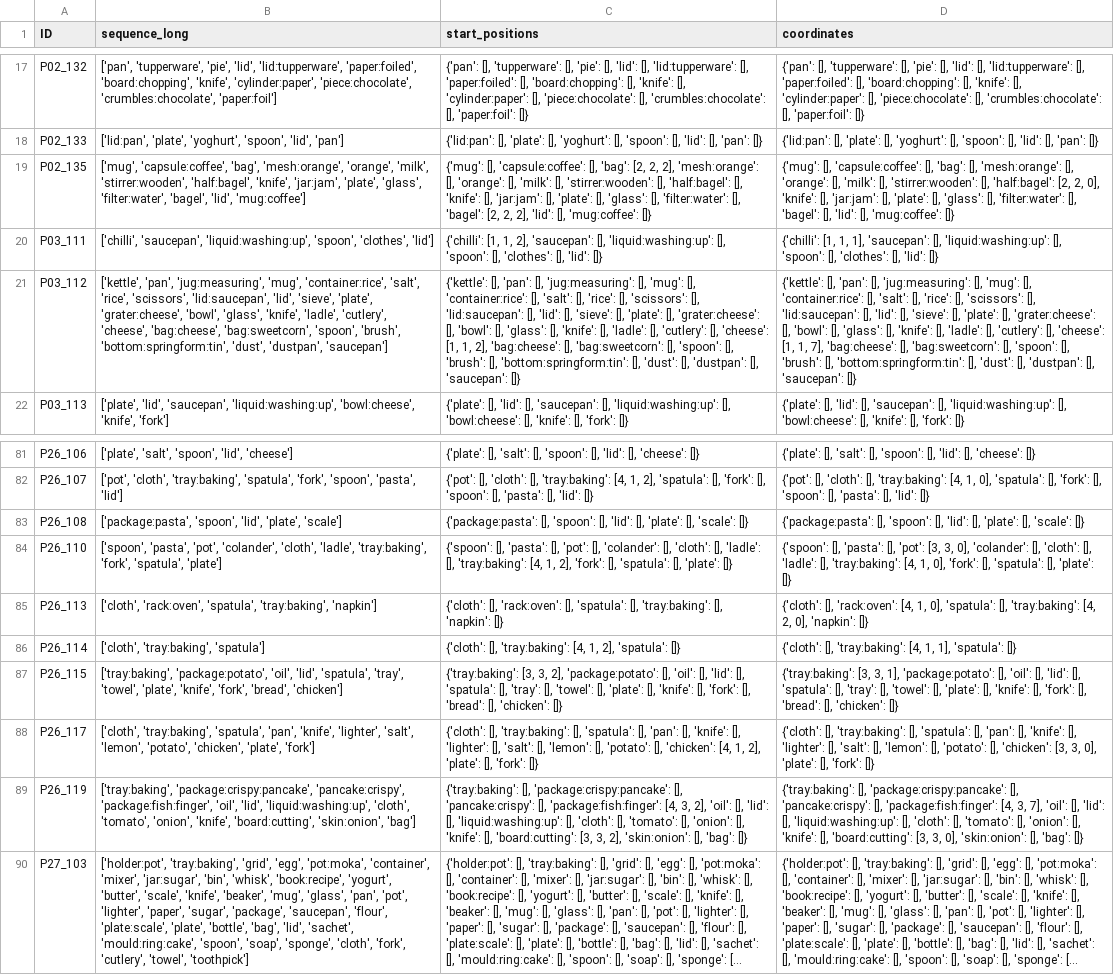
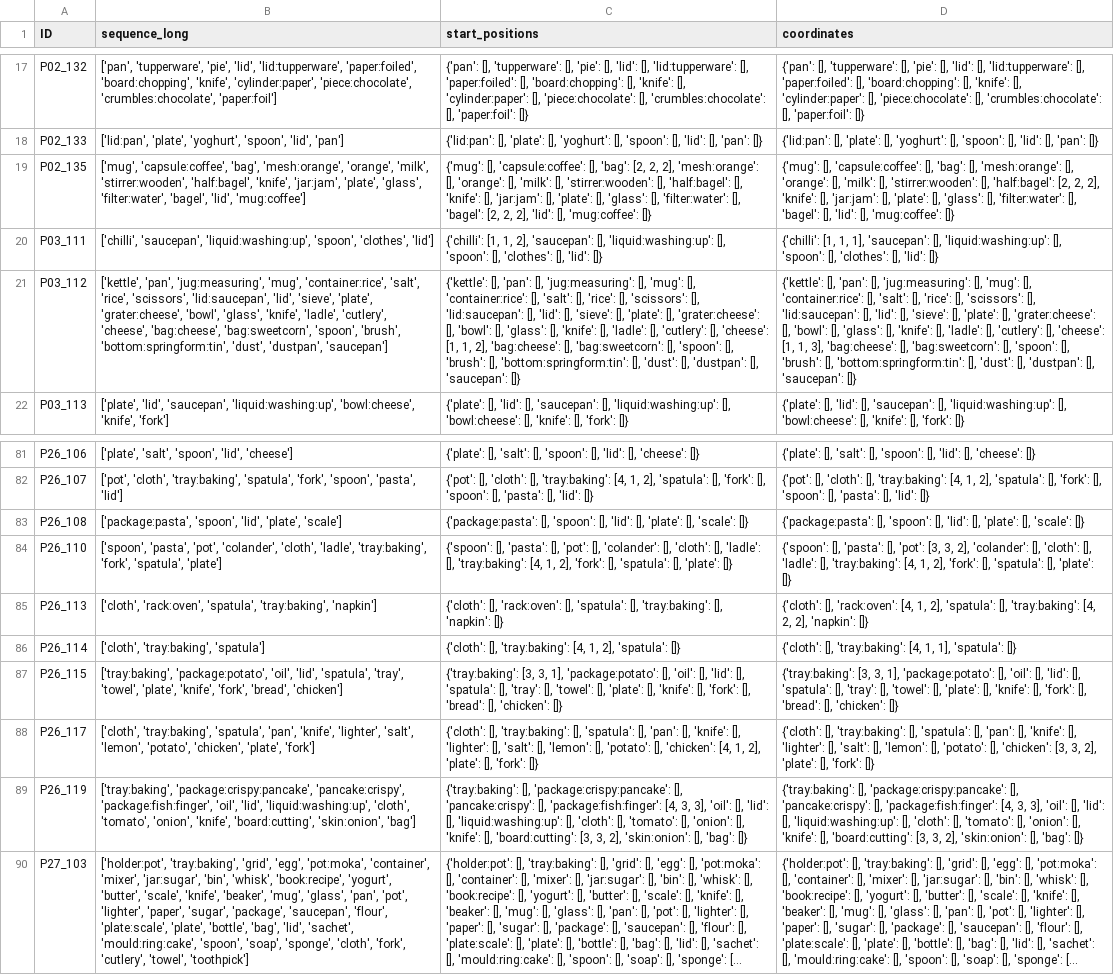
Before and after one commit to zauri/action_selection, a CSV file: cognitive model/scripts/epic_100_task_envs.csv, drawn as a sheet; only a part is shown, gaps mark what is left out; long unchanged cells end in …; the diff covers the shown part only; the diff names each change by its address in the sheet, - before the commit and + after, or states it on an @@ line.

Commit message:
add z coord from previous row if possible, update result data

```diff
--- a/cognitive model/scripts/epic_100_task_envs.csv
+++ b/cognitive model/scripts/epic_100_task_envs.csv
-D19 (coordinates): …[2, 2, 0], 'knife': [],…
+D19 (coordinates): …[2, 2, 2], 'knife': [],…
-D21 (coordinates): …[1, 1, 7], 'bag:cheese': [],…
+D21 (coordinates): …[1, 1, 3], 'bag:cheese': [],…
-D82 (coordinates): …[4, 1, 0], 'spatula': [],…
+D82 (coordinates): …[4, 1, 2], 'spatula': [],…
-D84 (coordinates): …[3, 3, 0], 'colander': [], 'cloth': [], 'ladle': [], 'tray:baking': [4, 1, 0], 'fork': [],…
+D84 (coordinates): …[3, 3, 2], 'colander': [], 'cloth': [], 'ladle': [], 'tray:baking': [4, 1, 2], 'fork': [],…
-D85 (coordinates): …[4, 1, 0], 'spatula': [], 'tray:baking': [4, 2, 0], 'napkin': []}
+D85 (coordinates): …[4, 1, 2], 'spatula': [], 'tray:baking': [4, 2, 2], 'napkin': []}
-C87 (start_positions): …[3, 3, 2], 'package:potato': [],…
+C87 (start_positions): …[3, 3, 1], 'package:potato': [],…
-D88 (coordinates): …[3, 3, 0], 'plate': [],…
+D88 (coordinates): …[3, 3, 2], 'plate': [],…
-C89 (start_positions): …[4, 3, 2], 'oil': [],…
+C89 (start_positions): …[4, 3, 3], 'oil': [],…
-D89 (coordinates): …[4, 3, 7], 'oil': [], 'lid': [], 'liquid:washing:up': [], 'cloth': [], 'tomato': [], 'onion': [], 'knife': [], 'board:cutting': [3, 3, 0], 'skin:onion': [],…
+D89 (coordinates): …[4, 3, 3], 'oil': [], 'lid': [], 'liquid:washing:up': [], 'cloth': [], 'tomato': [], 'onion': [], 'knife': [], 'board:cutting': [3, 3, 2], 'skin:onion': [],…
```
Also changed, not shown: 54 edited cells elsewhere in this file, 1 other file.
